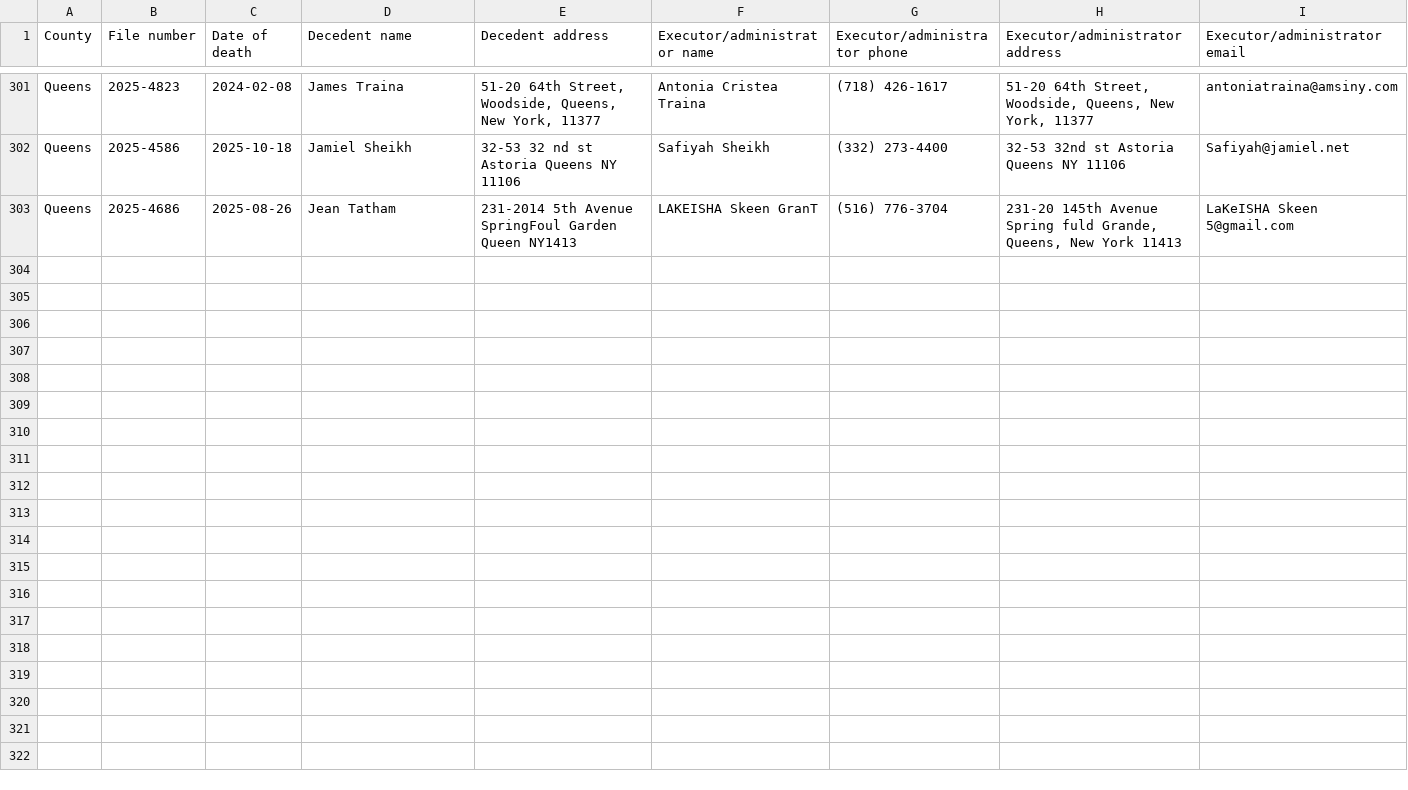
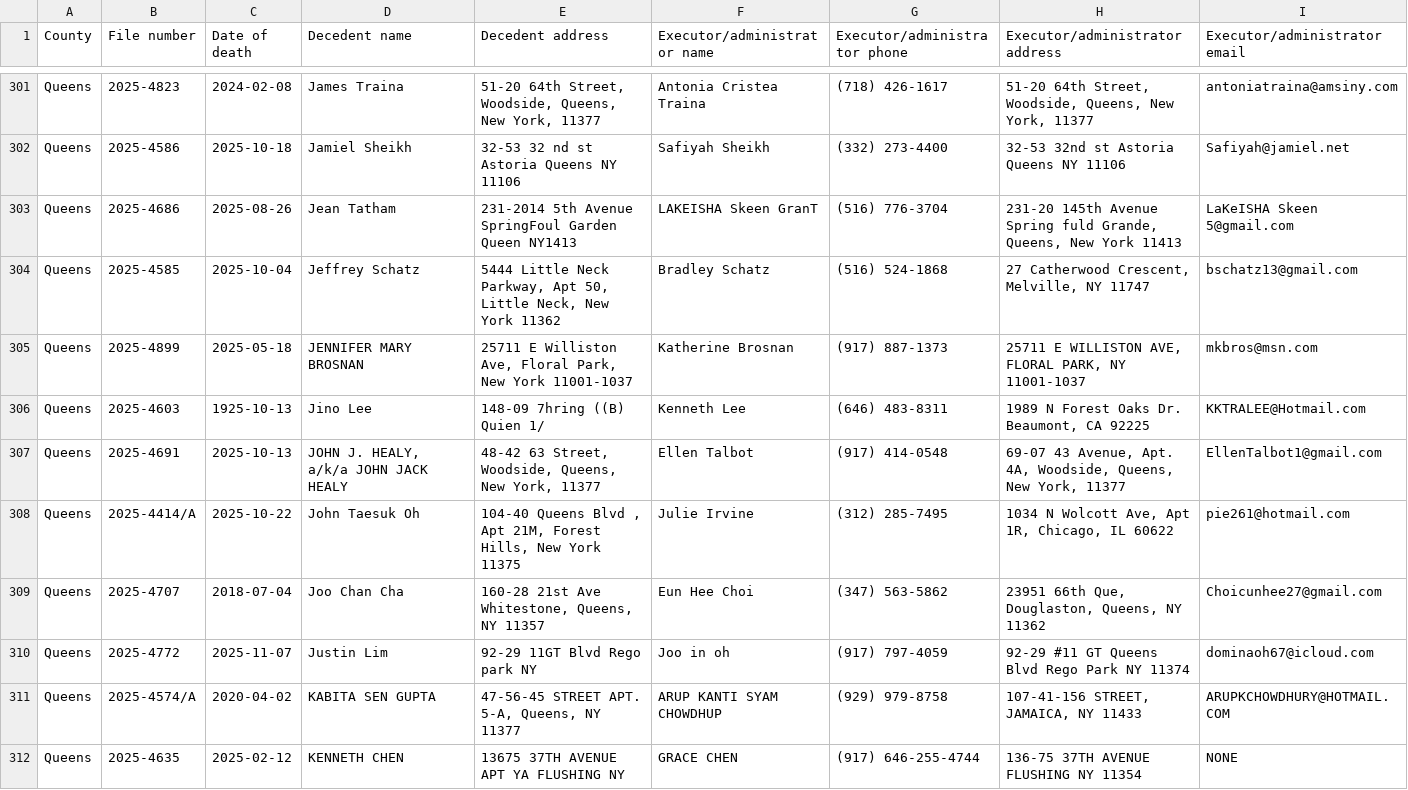
Before and after one commit to matthewmakh/phoenix-probate, a CSV file: data/probate_records.csv, drawn as a sheet; only a part is shown, gaps mark what is left out; the diff names each change by its address in the sheet, - before the commit and + after, or states it on an @@ line.

```diff
--- a/data/probate_records.csv
+++ b/data/probate_records.csv
+row 304: Queens | 2025-4585 | 2025-10-04 | Jeffrey Schatz | 5444 Little Neck Parkway, Apt 50, Little Neck, New York 11362 | Bradley Schatz | (516) 524-1868 | 27 Catherwood Crescent, Melville, NY 11747 | bschatz13@gmail.com
+row 305: Queens | 2025-4899 | 2025-05-18 | JENNIFER MARY BROSNAN | 25711 E Williston Ave, Floral Park, New York 11001-1037 | Katherine Brosnan | (917) 887-1373 | 25711 E WILLISTON AVE, FLORAL PARK, NY 11001-1037 | mkbros@msn.com
+row 306: Queens | 2025-4603 | 1925-10-13 | Jino Lee | 148-09 7hring ((B) Quien 1/ | Kenneth Lee | (646) 483-8311 | 1989 N Forest Oaks Dr. Beaumont, CA 92225 | KKTRALEE@Hotmail.com
+row 307: Queens | 2025-4691 | 2025-10-13 | JOHN J. HEALY, a/k/a JOHN JACK HEALY | 48-42 63 Street, Woodside, Queens, New York, 11377 | Ellen Talbot | (917) 414-0548 | 69-07 43 Avenue, Apt. 4A, Woodside, Queens, New York, 11377 | EllenTalbot1@gmail.com
+row 308: Queens | 2025-4414/A | 2025-10-22 | John Taesuk Oh | 104-40 Queens Blvd , Apt 21M, Forest Hills, New York 11375 | Julie Irvine | (312) 285-7495 | 1034 N Wolcott Ave, Apt 1R, Chicago, IL 60622 | pie261@hotmail.com
+row 309: Queens | 2025-4707 | 2018-07-04 | Joo Chan Cha | 160-28 21st Ave Whitestone, Queens, NY 11357 | Eun Hee Choi | (347) 563-5862 | 23951 66th Que, Douglaston, Queens, NY 11362 | Choicunhee27@gmail.com
+row 310: Queens | 2025-4772 | 2025-11-07 | Justin Lim | 92-29 11GT Blvd Rego park NY | Joo in oh | (917) 797-4059 | 92-29 #11 GT Queens Blvd Rego Park NY 11374 | dominaoh67@icloud.com
+row 311: Queens | 2025-4574/A | 2020-04-02 | KABITA SEN GUPTA | 47-56-45 STREET APT. 5-A, Queens, NY 11377 | ARUP KANTI SYAM CHOWDHUP | (929) 979-8758 | 107-41-156 STREET, JAMAICA, NY 11433 | ARUPKCHOWDHURY@HOTMAIL.COM
+row 312: Queens | 2025-4635 | 2025-02-12 | KENNETH CHEN | 13675 37TH AVENUE APT YA FLUSHING NY | GRACE CHEN | (917) 646-255-4744 | 136-75 37TH AVENUE FLUSHING NY 11354 | NONE
```
Also changed, not shown: 2 other files.
